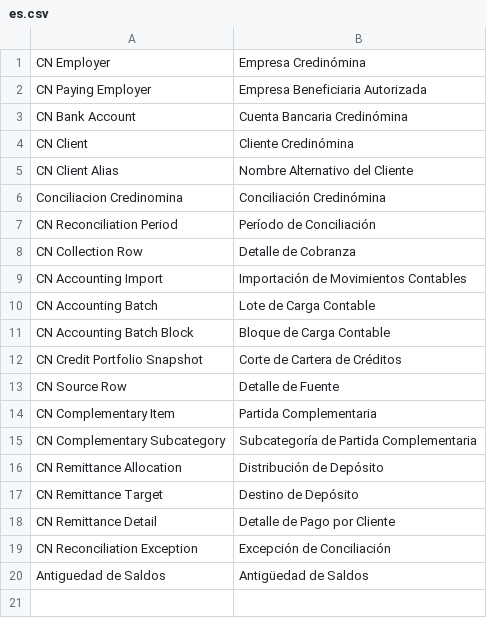
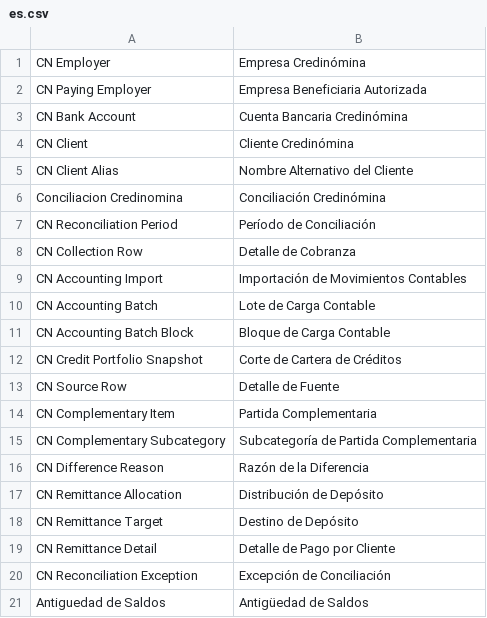
Before and after one commit to ernestoruiz89/conciliacion_credinomina, a CSV file: credinomina_reconciliation/translations/es.csv, drawn as a sheet; the diff names each change by its address in the sheet, - before the commit and + after, or states it on an @@ line.

Commit message:
Add difference reason catalog and organize reconciliation row forms

```diff
--- a/credinomina_reconciliation/translations/es.csv
+++ b/credinomina_reconciliation/translations/es.csv
+row 16: CN Difference Reason | Razón de la Diferencia
```
Also changed, not shown: 30 other files.
